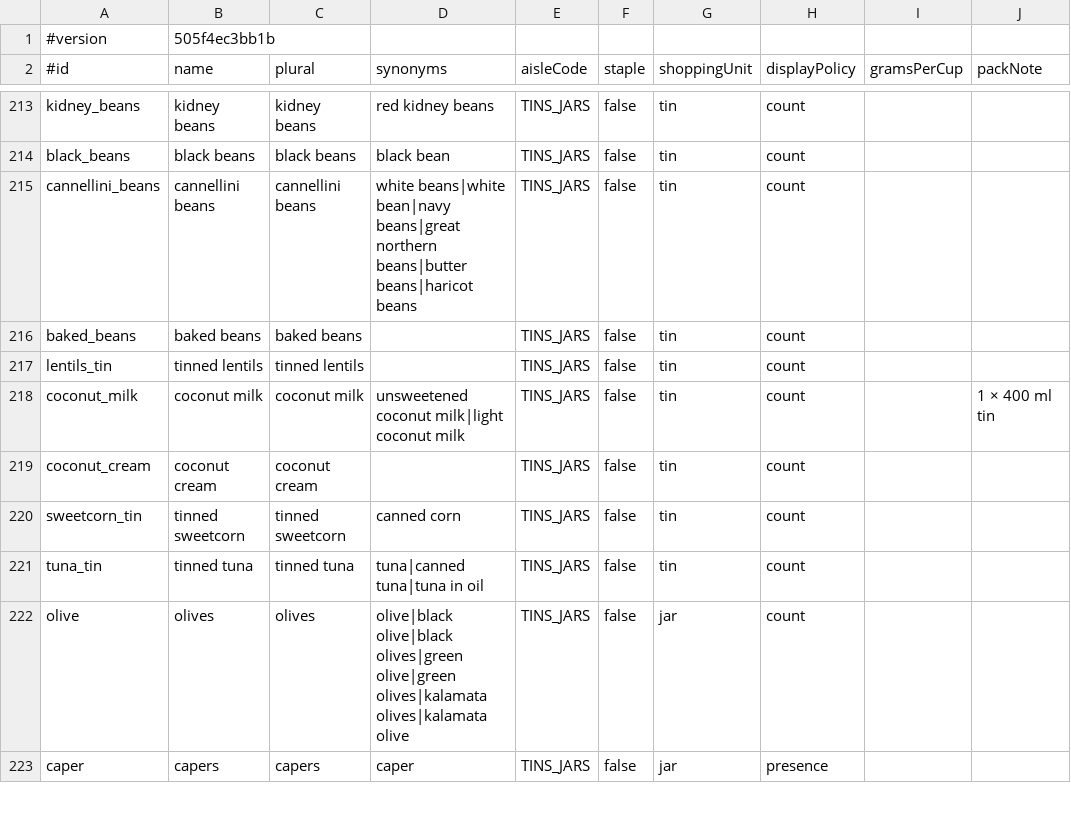
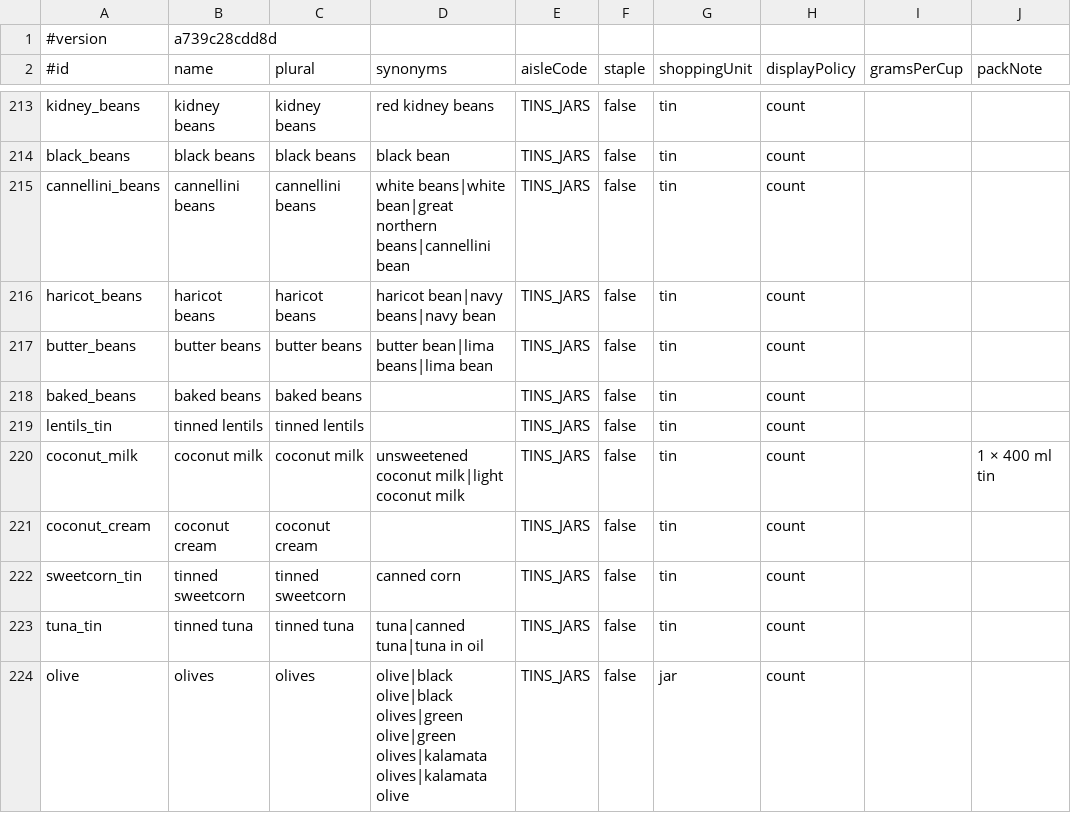
Before and after one commit to Robert4lyf/HyperShop, a TSV file: android/core/src/main/resources/catalog/catalog.tsv, drawn as a sheet; only a part is shown, gaps mark what is left out; the shorter side is filled out with more unchanged rows.

```diff
--- a/android/core/src/main/resources/catalog/catalog.tsv
+++ b/android/core/src/main/resources/catalog/catalog.tsv
@@ -1,2 +1,2 @@
-#version	505f4ec3bb1b
+#version	a739c28cdd8d
 #id	name	plural	synonyms	aisleCode	staple	shoppingUnit	displayPolicy	gramsPerCup	packNote
@@ -214,3 +214,5 @@ kidney_beans	kidney beans	kidney beans	red kidney beans	TINS_JARS	false	tin	coun
 black_beans	black beans	black beans	black bean	TINS_JARS	false	tin	count		
-cannellini_beans	cannellini beans	cannellini beans	white beans|white bean|navy beans|great northern beans|butter beans|haricot beans	TINS_JARS	false	tin	count		
+cannellini_beans	cannellini beans	cannellini beans	white beans|white bean|great northern beans|cannellini bean	TINS_JARS	false	tin	count		
+haricot_beans	haricot beans	haricot beans	haricot bean|navy beans|navy bean	TINS_JARS	false	tin	count		
+butter_beans	butter beans	butter beans	butter bean|lima beans|lima bean	TINS_JARS	false	tin	count		
 baked_beans	baked beans	baked beans		TINS_JARS	false	tin	count		
```
Also changed, not shown: catalog/ingredients.csv, catalog/synonyms.csv, 3 other files.
